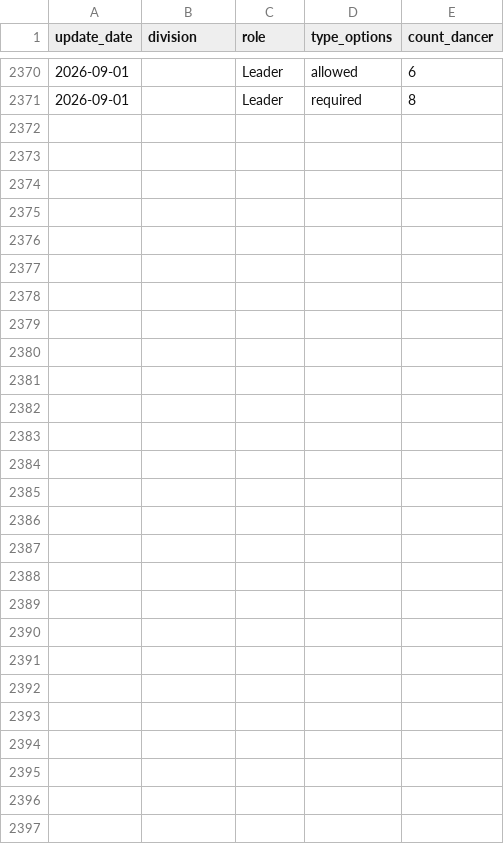
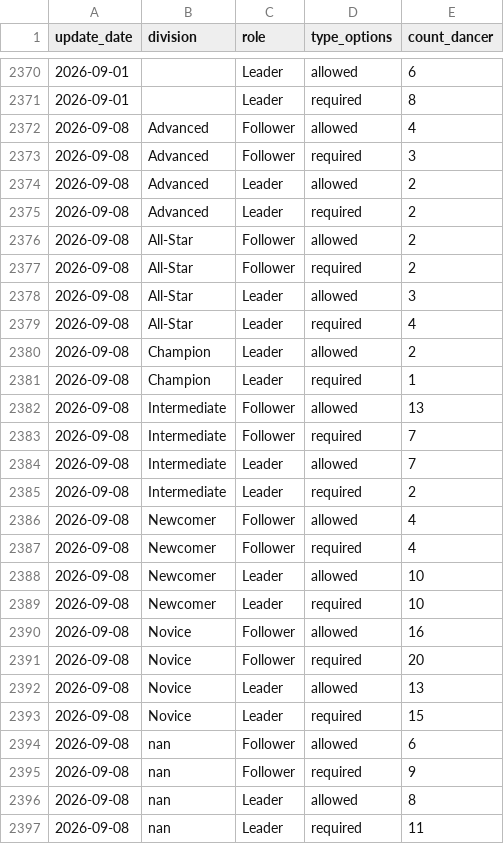
Before and after one commit to zlat1109/wsdc-data-pipeline, a CSV file: data/divisional_structure.csv, drawn as a sheet; only a part is shown, gaps mark what is left out; the diff names each change by its address in the sheet, - before the commit and + after, or states it on an @@ line.

```diff
--- a/data/divisional_structure.csv
+++ b/data/divisional_structure.csv
+row 2372: 2026-09-08 | Advanced | Follower | allowed | 4
+row 2373: 2026-09-08 | Advanced | Follower | required | 3
+row 2374: 2026-09-08 | Advanced | Leader | allowed | 2
+row 2375: 2026-09-08 | Advanced | Leader | required | 2
+row 2376: 2026-09-08 | All-Star | Follower | allowed | 2
+row 2377: 2026-09-08 | All-Star | Follower | required | 2
+row 2378: 2026-09-08 | All-Star | Leader | allowed | 3
+row 2379: 2026-09-08 | All-Star | Leader | required | 4
+row 2380: 2026-09-08 | Champion | Leader | allowed | 2
+row 2381: 2026-09-08 | Champion | Leader | required | 1
+row 2382: 2026-09-08 | Intermediate | Follower | allowed | 13
+row 2383: 2026-09-08 | Intermediate | Follower | required | 7
+row 2384: 2026-09-08 | Intermediate | Leader | allowed | 7
+row 2385: 2026-09-08 | Intermediate | Leader | required | 2
+row 2386: 2026-09-08 | Newcomer | Follower | allowed | 4
+row 2387: 2026-09-08 | Newcomer | Follower | required | 4
+row 2388: 2026-09-08 | Newcomer | Leader | allowed | 10
+row 2389: 2026-09-08 | Newcomer | Leader | required | 10
+row 2390: 2026-09-08 | Novice | Follower | allowed | 16
+row 2391: 2026-09-08 | Novice | Follower | required | 20
+row 2392: 2026-09-08 | Novice | Leader | allowed | 13
+row 2393: 2026-09-08 | Novice | Leader | required | 15
+row 2394: 2026-09-08 | nan | Follower | allowed | 6
+row 2395: 2026-09-08 | nan | Follower | required | 9
+row 2396: 2026-09-08 | nan | Leader | allowed | 8
+row 2397: 2026-09-08 | nan | Leader | required | 11
```
Also changed, not shown: data/changed_dancer_name_info.csv, data/dancer_transitions.csv, 16 other files.
